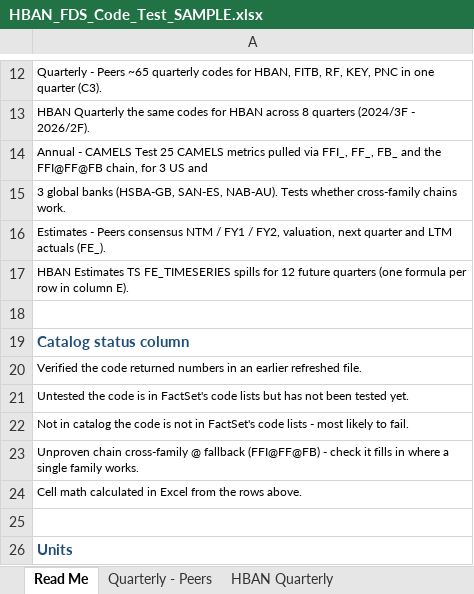
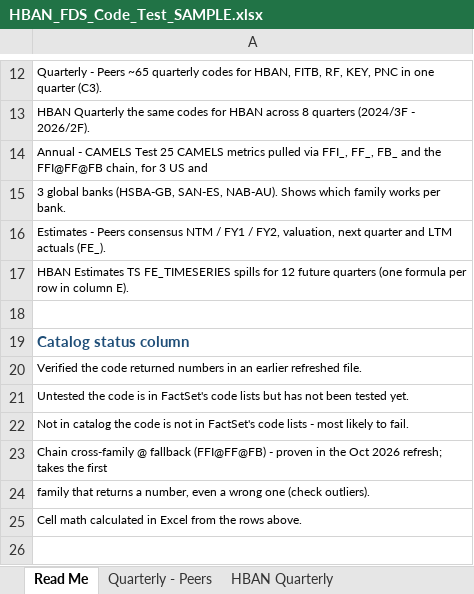
Before and after one commit to nickshoee-source/FDS_CODE_TOOL, an Excel workbook: samples/HBAN_FDS_Code_Test_SAMPLE.xlsx, sheet Read Me, drawn as a sheet; only a part is shown, gaps mark what is left out; the shorter side is filled out with more unchanged rows; values as stored, in another font and other column widths than the file's, no borders; the diff names each change by its address in the sheet, - before the commit and + after, or states it on an @@ line.

```diff
--- a/samples/HBAN_FDS_Code_Test_SAMPLE.xlsx (sheet Read Me)
+++ b/samples/HBAN_FDS_Code_Test_SAMPLE.xlsx (sheet Read Me)
-A15: …SAN-ES, NAB-AU). Tests whether cross-family chains work.
+A15: …SAN-ES, NAB-AU). Shows which family works per bank.
-A23: Unproven chain cross-family @ fallback (FFI@FF@FB) - check it fills in where a single family works.
+A23: Chain cross-family @ fallback (FFI@FF@FB) - proven in the Oct 2026 refresh; takes the first
+row 24: family that returns a number, even a wrong one (check outliers).
```
Also changed, not shown: sheet Annual - CAMELS Test, sheet HBAN Estimates TS, sheet Quarterly - Peers, sheet HBAN Quarterly, 7 other files.
